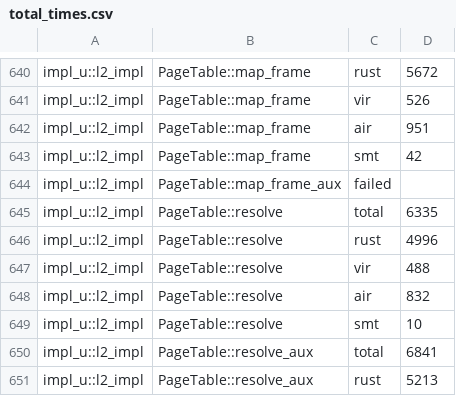
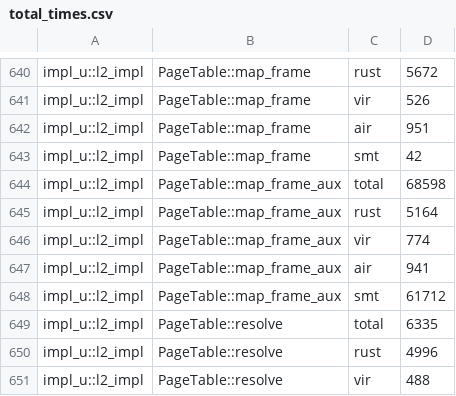
Before and after one commit to utaal/verified-nrkernel, a CSV file: eval/total_times.csv, drawn as a sheet; only a part is shown, gaps mark what is left out; the shorter side is filled out with more unchanged rows.

Commit message:
eval numbers

```diff
--- a/eval/total_times.csv
+++ b/eval/total_times.csv
@@ -643,3 +643,7 @@ impl_u::l2_impl,PageTable::map_frame,air,951
 impl_u::l2_impl,PageTable::map_frame,smt,42
-impl_u::l2_impl,PageTable::map_frame_aux,failed
+impl_u::l2_impl,PageTable::map_frame_aux,total,68598
+impl_u::l2_impl,PageTable::map_frame_aux,rust,5164
+impl_u::l2_impl,PageTable::map_frame_aux,vir,774
+impl_u::l2_impl,PageTable::map_frame_aux,air,941
+impl_u::l2_impl,PageTable::map_frame_aux,smt,61712
 impl_u::l2_impl,PageTable::resolve,total,6335
```
